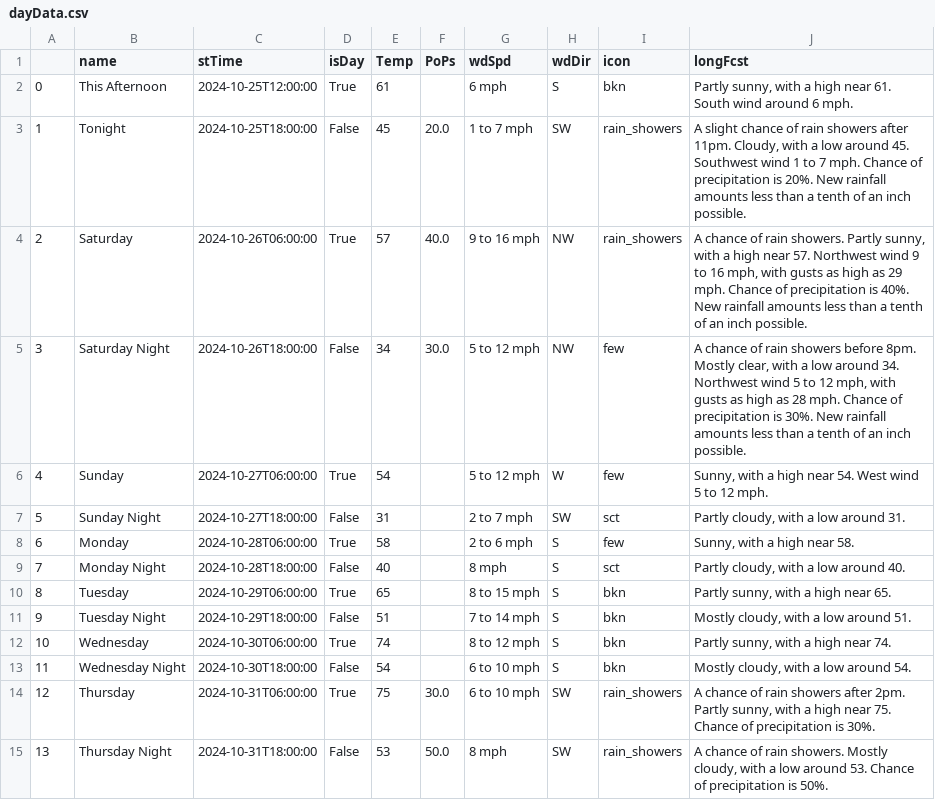
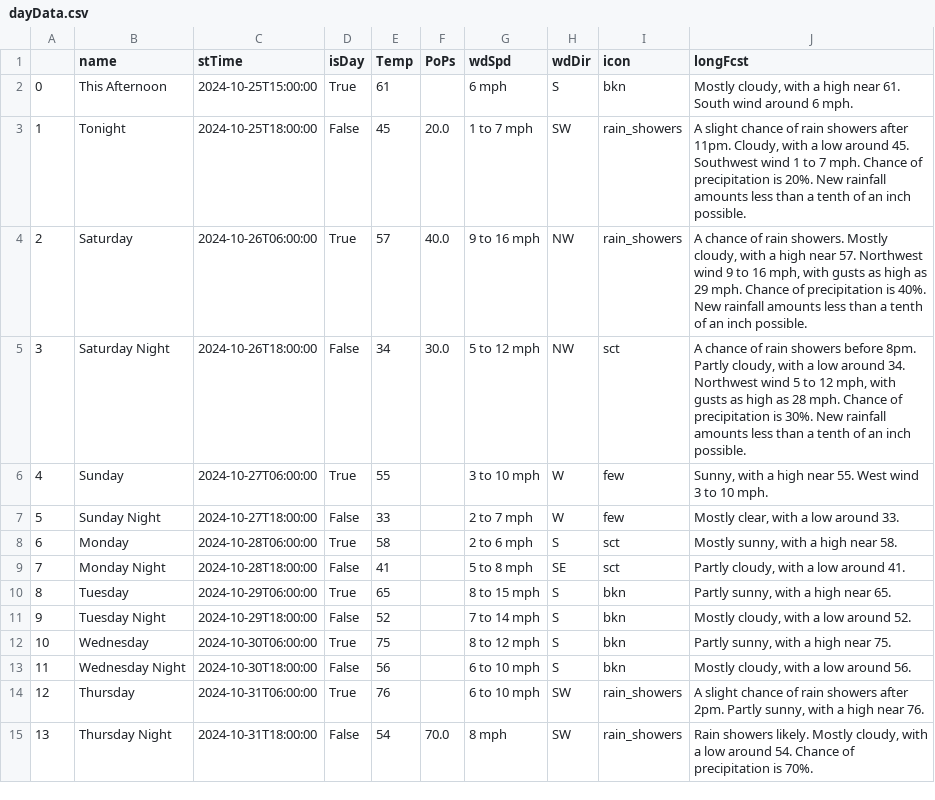
Before and after one commit to avinasharavind/weather-dashboard, a CSV file: static/files/dayData.csv, drawn as a sheet.

```diff
--- a/static/files/dayData.csv
+++ b/static/files/dayData.csv
@@ -1,15 +1,15 @@
 ,name,stTime,isDay,Temp,PoPs,wdSpd,wdDir,icon,longFcst
-0,This Afternoon,2024-10-25T12:00:00,True,61,,6 mph,S,bkn,"Partly sunny, with a high near 61. South wind around 6 mph."
+0,This Afternoon,2024-10-25T15:00:00,True,61,,6 mph,S,bkn,"Mostly cloudy, with a high near 61. South wind around 6 mph."
 1,Tonight,2024-10-25T18:00:00,False,45,20.0,1 to 7 mph,SW,rain_showers,"A slight chance of rain showers after 11pm. Cloudy, with a low around 45. Southwest wind 1 to 7 mph. Chance of precipitation is 20%. New rainfall amounts less than a tenth of an inch possible."
-2,Saturday,2024-10-26T06:00:00,True,57,40.0,9 to 16 mph,NW,rain_showers,"A chance of rain showers. Partly sunny, with a high near 57. Northwest wind 9 to 16 mph, with gusts as high as 29 mph. Chance of precipitation is 40%. New rainfall amounts less than a tenth of an inch possible."
-3,Saturday Night,2024-10-26T18:00:00,False,34,30.0,5 to 12 mph,NW,few,"A chance of rain showers before 8pm. Mostly clear, with a low around 34. Northwest wind 5 to 12 mph, with gusts as high as 28 mph. Chance of precipitation is 30%. New rainfall amounts less than a tenth of an inch possible."
-4,Sunday,2024-10-27T06:00:00,True,54,,5 to 12 mph,W,few,"Sunny, with a high near 54. West wind 5 to 12 mph."
-5,Sunday Night,2024-10-27T18:00:00,False,31,,2 to 7 mph,SW,sct,"Partly cloudy, with a low around 31."
-6,Monday,2024-10-28T06:00:00,True,58,,2 to 6 mph,S,few,"Sunny, with a high near 58."
-7,Monday Night,2024-10-28T18:00:00,False,40,,8 mph,S,sct,"Partly cloudy, with a low around 40."
+2,Saturday,2024-10-26T06:00:00,True,57,40.0,9 to 16 mph,NW,rain_showers,"A chance of rain showers. Mostly cloudy, with a high near 57. Northwest wind 9 to 16 mph, with gusts as high as 29 mph. Chance of precipitation is 40%. New rainfall amounts less than a tenth of an inch possible."
+3,Saturday Night,2024-10-26T18:00:00,False,34,30.0,5 to 12 mph,NW,sct,"A chance of rain showers before 8pm. Partly cloudy, with a low around 34. Northwest wind 5 to 12 mph, with gusts as high as 28 mph. Chance of precipitation is 30%. New rainfall amounts less than a tenth of an inch possible."
+4,Sunday,2024-10-27T06:00:00,True,55,,3 to 10 mph,W,few,"Sunny, with a high near 55. West wind 3 to 10 mph."
+5,Sunday Night,2024-10-27T18:00:00,False,33,,2 to 7 mph,W,few,"Mostly clear, with a low around 33."
+6,Monday,2024-10-28T06:00:00,True,58,,2 to 6 mph,S,sct,"Mostly sunny, with a high near 58."
+7,Monday Night,2024-10-28T18:00:00,False,41,,5 to 8 mph,SE,sct,"Partly cloudy, with a low around 41."
 8,Tuesday,2024-10-29T06:00:00,True,65,,8 to 15 mph,S,bkn,"Partly sunny, with a high near 65."
-9,Tuesday Night,2024-10-29T18:00:00,False,51,,7 to 14 mph,S,bkn,"Mostly cloudy, with a low around 51."
-10,Wednesday,2024-10-30T06:00:00,True,74,,8 to 12 mph,S,bkn,"Partly sunny, with a high near 74."
-11,Wednesday Night,2024-10-30T18:00:00,False,54,,6 to 10 mph,S,bkn,"Mostly cloudy, with a low around 54."
-12,Thursday,2024-10-31T06:00:00,True,75,30.0,6 to 10 mph,SW,rain_showers,"A chance of rain showers after 2pm. Partly sunny, with a high near 75. Chance of precipitation is 30%."
-13,Thursday Night,2024-10-31T18:00:00,False,53,50.0,8 mph,SW,rain_showers,"A chance of rain showers. Mostly cloudy, with a low around 53. Chance of precipitation is 50%."
+9,Tuesday Night,2024-10-29T18:00:00,False,52,,7 to 14 mph,S,bkn,"Mostly cloudy, with a low around 52."
+10,Wednesday,2024-10-30T06:00:00,True,75,,8 to 12 mph,S,bkn,"Partly sunny, with a high near 75."
+11,Wednesday Night,2024-10-30T18:00:00,False,56,,6 to 10 mph,S,bkn,"Mostly cloudy, with a low around 56."
+12,Thursday,2024-10-31T06:00:00,True,76,,6 to 10 mph,SW,rain_showers,"A slight chance of rain showers after 2pm. Partly sunny, with a high near 76."
+13,Thursday Night,2024-10-31T18:00:00,False,54,70.0,8 mph,SW,rain_showers,"Rain showers likely. Mostly cloudy, with a low around 54. Chance of precipitation is 70%."
```
Also changed, not shown: static/files/hourData.csv, 3 other files.
